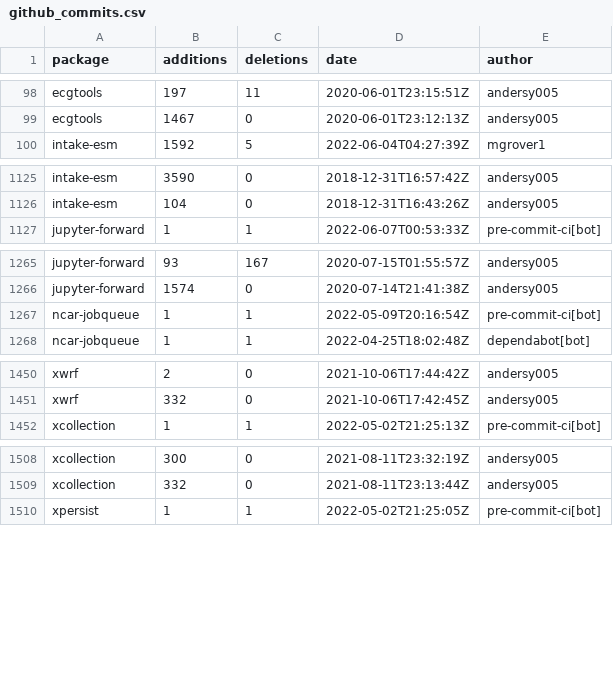
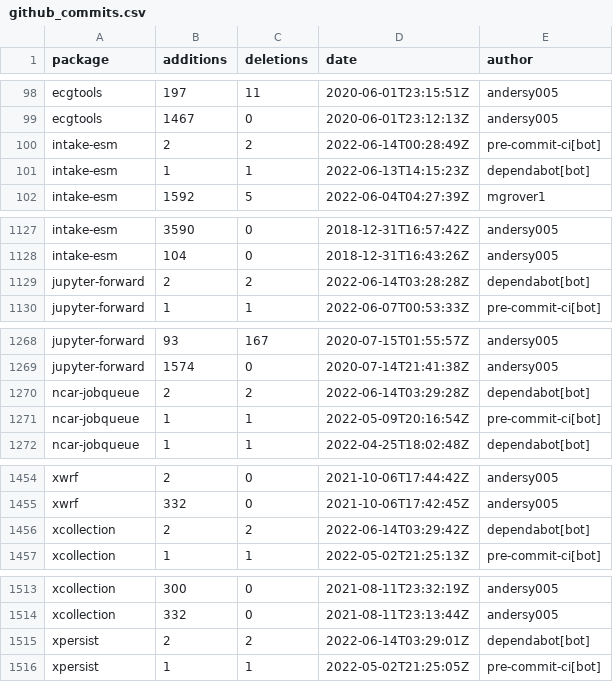
Before and after one commit to ncar-xdev/ncar-xdev.github.io, a CSV file: data/github_commits.csv, drawn as a sheet; only a part is shown, gaps mark what is left out; the diff names each change by its address in the sheet, - before the commit and + after, or states it on an @@ line.

```diff
--- a/data/github_commits.csv
+++ b/data/github_commits.csv
+row 100: intake-esm | 2 | 2 | 2022-06-14T00:28:49Z | pre-commit-ci[bot]
+row 101: intake-esm | 1 | 1 | 2022-06-13T14:15:23Z | dependabot[bot]
+row 1129: jupyter-forward | 2 | 2 | 2022-06-14T03:28:28Z | dependabot[bot]
+row 1270: ncar-jobqueue | 2 | 2 | 2022-06-14T03:29:28Z | dependabot[bot]
+row 1456: xcollection | 2 | 2 | 2022-06-14T03:29:42Z | dependabot[bot]
+row 1515: xpersist | 2 | 2 | 2022-06-14T03:29:01Z | dependabot[bot]
```
Also changed, not shown: data/pypi_stats.csv.
